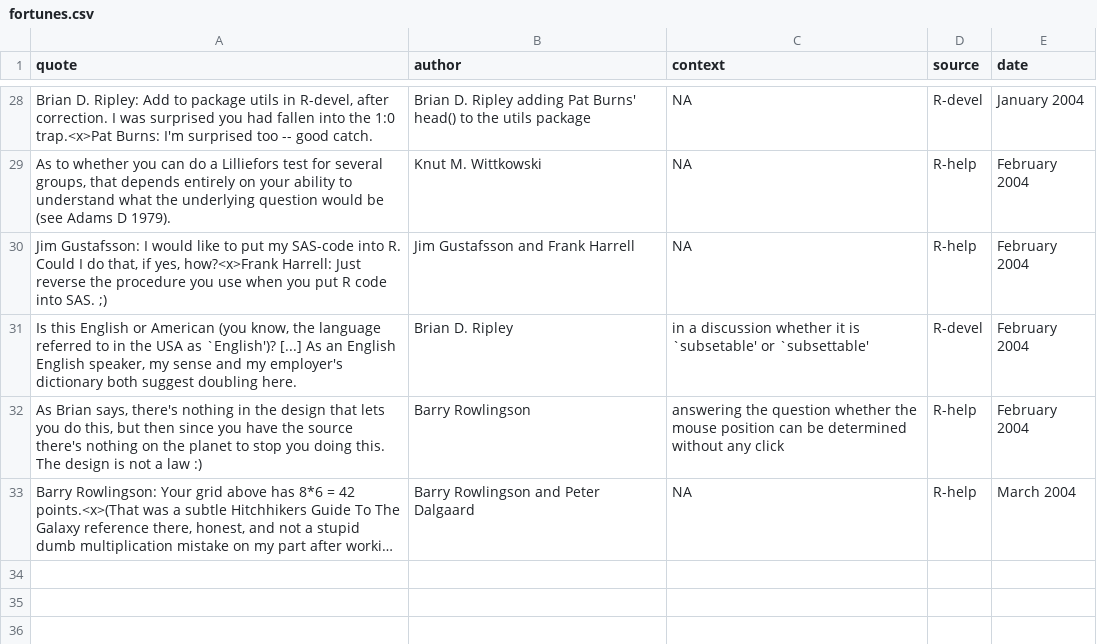
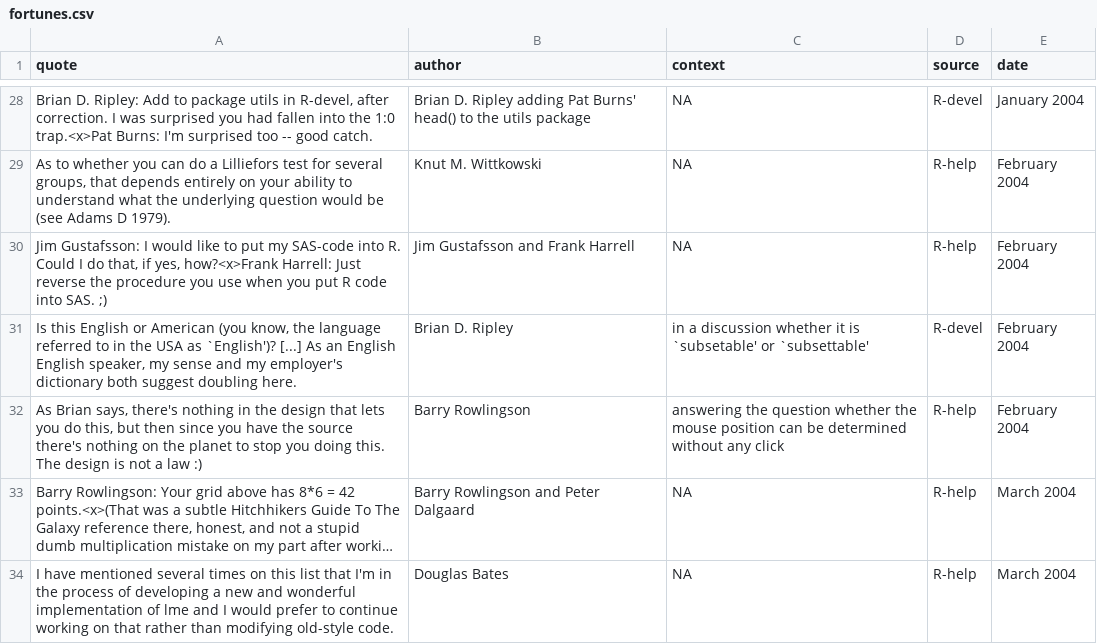
Before and after one commit to rforge/fortunes, a CSV file: trunk/inst/fortunes/fortunes.csv, drawn as a sheet; only a part is shown, gaps mark what is left out; long unchanged cells end in …; the diff names each change by its address in the sheet, - before the commit and + after, or states it on an @@ line.

Commit message:
*** empty log message ***
git-svn-id: svn://svn.r-forge.r-project.org/svnroot/fortunes@30 edb9625f-4e0d-4859-8d74-9fd3b1da38cb

```diff
--- a/trunk/inst/fortunes/fortunes.csv
+++ b/trunk/inst/fortunes/fortunes.csv
+row 34: I have mentioned several times on this list that I'm in the process of developing a new and wonderful implementation of lme and I would prefer to continue working on that rather than modifying old-style code. | Douglas Bates | NA | R-help | March 2004
```
